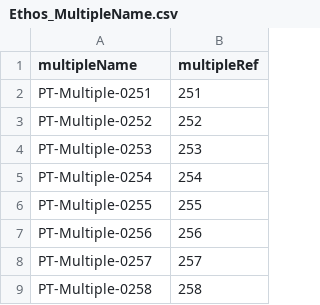
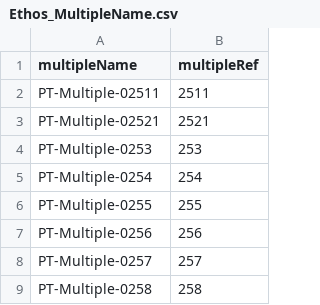
Before and after one commit to hmcts/ethos-performance-test-v1, a CSV file: src/gatling/resources/Ethos_MultipleName.csv, drawn as a sheet; only a part is shown.

```diff
--- a/src/gatling/resources/Ethos_MultipleName.csv
+++ b/src/gatling/resources/Ethos_MultipleName.csv
@@ -1,4 +1,4 @@
 multipleName,multipleRef
-PT-Multiple-0251,251
-PT-Multiple-0252,252
+PT-Multiple-02511,2511
+PT-Multiple-02521,2521
 PT-Multiple-0253,253
```
Also changed, not shown: 2 other files.
